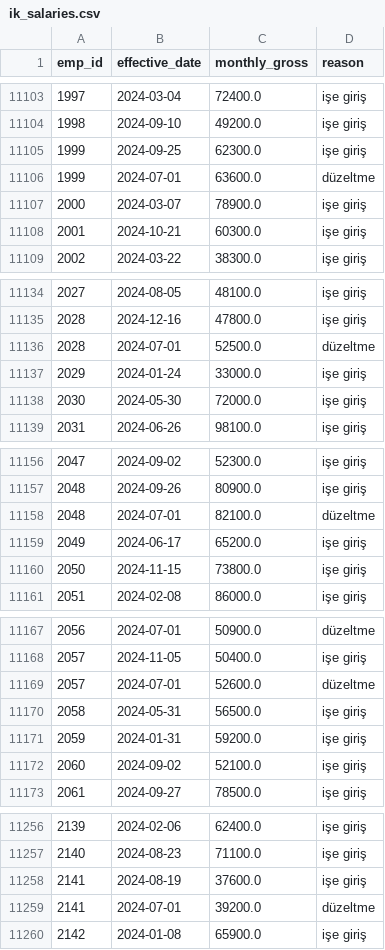
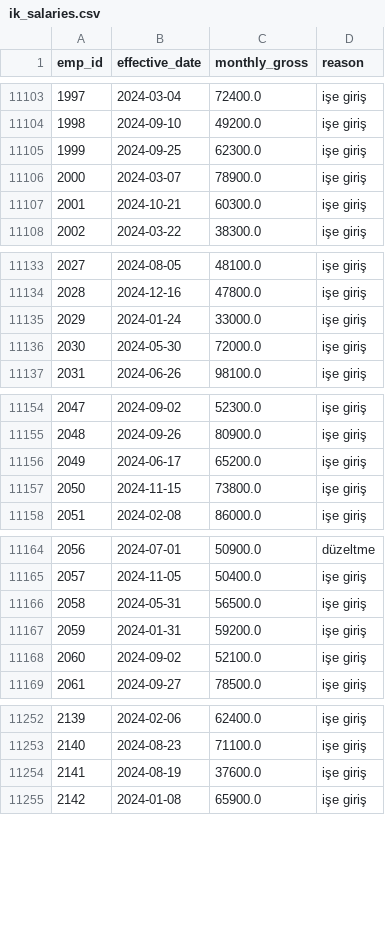
Before and after one commit to ysfdurak/kesit-powerbi, a CSV file: scratchpad/ds/csv/ik/ik_salaries.csv, drawn as a sheet; only a part is shown, gaps mark what is left out; the diff covers the shown part only; the diff names each change by its address in the sheet, - before the commit and + after, or states it on an @@ line.

```diff
--- a/scratchpad/ds/csv/ik/ik_salaries.csv
+++ b/scratchpad/ds/csv/ik/ik_salaries.csv
-row 11106: 1999 | 2024-07-01 | 63600.0 | düzeltme
-row 11136: 2028 | 2024-07-01 | 52500.0 | düzeltme
-row 11158: 2048 | 2024-07-01 | 82100.0 | düzeltme
-row 11169: 2057 | 2024-07-01 | 52600.0 | düzeltme
-row 11259: 2141 | 2024-07-01 | 39200.0 | düzeltme
```
Also changed, not shown: 1 removed row elsewhere in this file, scratchpad/ds/csv/db/bank_customers.csv, scratchpad/ds/csv/ik/ik_leaves.csv, 27 other files.
